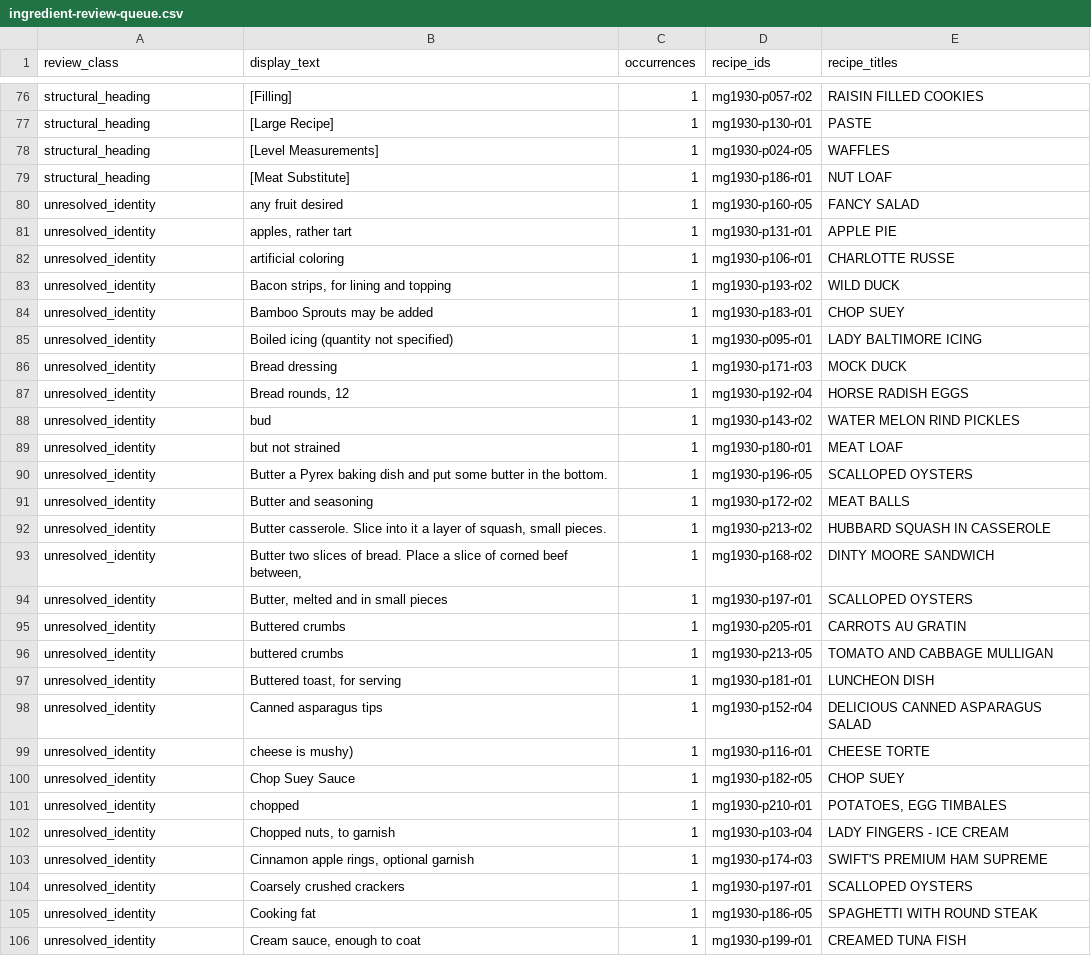
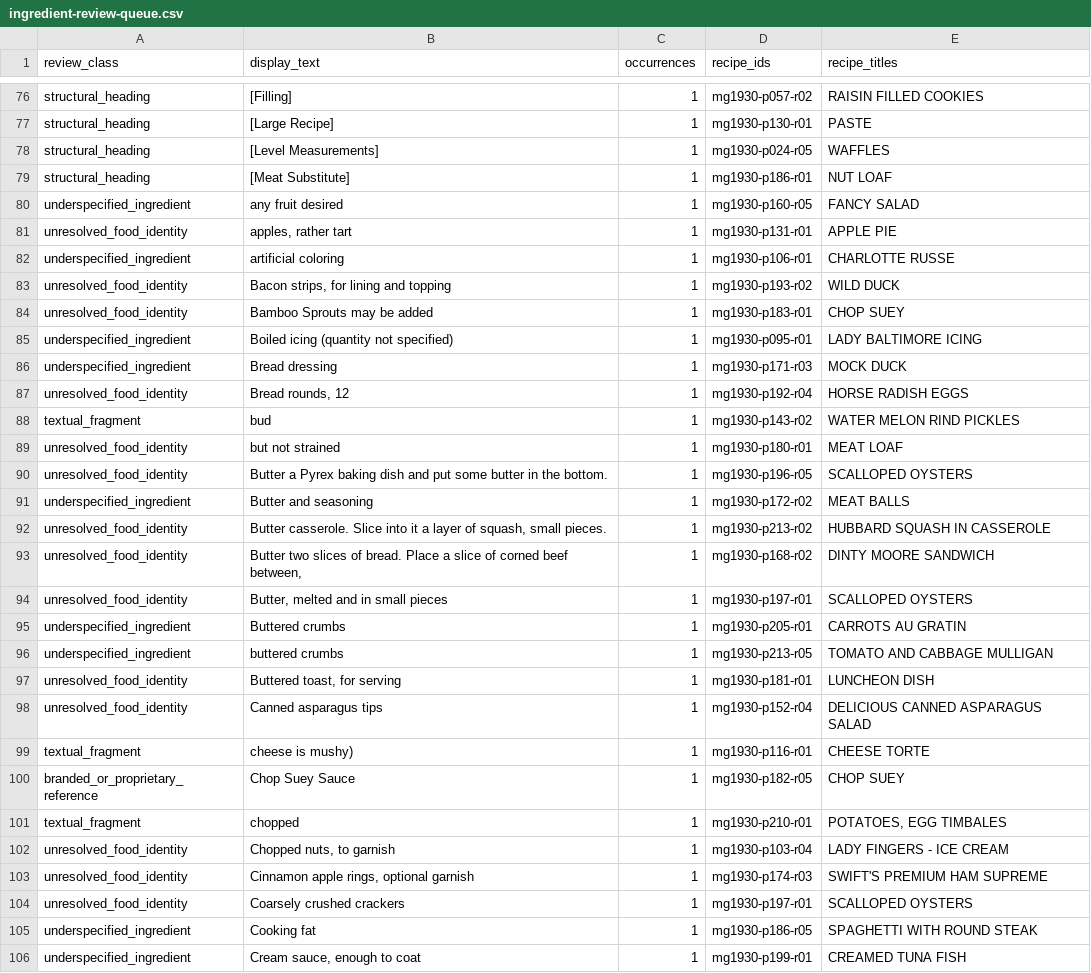
Before and after one commit to ShootPara/fcc-cook-book-1930, a CSV file: reports/ingredient-review-queue.csv, drawn as a sheet; only a part is shown, gaps mark what is left out; the diff covers the shown part only.

Commit message:
Classify unresolved ingredient review queue

```diff
--- a/reports/ingredient-review-queue.csv
+++ b/reports/ingredient-review-queue.csv
@@ -79,28 +79,28 @@ structural_heading,[Level Measurements],1,mg1930-p024-r05,WAFFLES
 structural_heading,[Meat Substitute],1,mg1930-p186-r01,NUT LOAF
-unresolved_identity,any fruit desired,1,mg1930-p160-r05,FANCY SALAD
-unresolved_identity,"apples, rather tart",1,mg1930-p131-r01,APPLE PIE
-unresolved_identity,artificial coloring,1,mg1930-p106-r01,CHARLOTTE RUSSE
-unresolved_identity,"Bacon strips, for lining and topping",1,mg1930-p193-r02,WILD DUCK
-unresolved_identity,Bamboo Sprouts may be added,1,mg1930-p183-r01,CHOP SUEY
-unresolved_identity,Boiled icing (quantity not specified),1,mg1930-p095-r01,LADY BALTIMORE ICING
-unresolved_identity,Bread dressing,1,mg1930-p171-r03,MOCK DUCK
-unresolved_identity,"Bread rounds, 12",1,mg1930-p192-r04,HORSE RADISH EGGS
-unresolved_identity,bud,1,mg1930-p143-r02,WATER MELON RIND PICKLES
-unresolved_identity,but not strained,1,mg1930-p180-r01,MEAT LOAF
-unresolved_identity,Butter a Pyrex baking dish and put some butter in the bottom.,1,mg1930-p196-r05,SCALLOPED OYSTERS
-unresolved_identity,Butter and seasoning,1,mg1930-p172-r02,MEAT BALLS
-unresolved_identity,"Butter casserole. Slice into it a layer of squash, small pieces.",1,mg1930-p213-r02,HUBBARD SQUASH IN CASSEROLE
-unresolved_identity,"Butter two slices of bread. Place a slice of corned beef between,",1,mg1930-p168-r02,DINTY MOORE SANDWICH
-unresolved_identity,"Butter, melted and in small pieces",1,mg1930-p197-r01,SCALLOPED OYSTERS
-unresolved_identity,Buttered crumbs,1,mg1930-p205-r01,CARROTS AU GRATIN
-unresolved_identity,buttered crumbs,1,mg1930-p213-r05,TOMATO AND CABBAGE MULLIGAN
-unresolved_identity,"Buttered toast, for serving",1,mg1930-p181-r01,LUNCHEON DISH
-unresolved_identity,Canned asparagus tips,1,mg1930-p152-r04,DELICIOUS CANNED ASPARAGUS SALAD
-unresolved_identity,cheese is mushy),1,mg1930-p116-r01,CHEESE TORTE
-unresolved_identity,Chop Suey Sauce,1,mg1930-p182-r05,CHOP SUEY
-unresolved_identity,chopped,1,mg1930-p210-r01,"POTATOES, EGG TIMBALES"
-unresolved_identity,"Chopped nuts, to garnish",1,mg1930-p103-r04,LADY FINGERS - ICE CREAM
-unresolved_identity,"Cinnamon apple rings, optional garnish",1,mg1930-p174-r03,SWIFT'S PREMIUM HAM SUPREME
-unresolved_identity,Coarsely crushed crackers,1,mg1930-p197-r01,SCALLOPED OYSTERS
-unresolved_identity,Cooking fat,1,mg1930-p186-r05,SPAGHETTI WITH ROUND STEAK
-unresolved_identity,"Cream sauce, enough to coat",1,mg1930-p199-r01,CREAMED TUNA FISH
+underspecified_ingredient,any fruit desired,1,mg1930-p160-r05,FANCY SALAD
+unresolved_food_identity,"apples, rather tart",1,mg1930-p131-r01,APPLE PIE
+underspecified_ingredient,artificial coloring,1,mg1930-p106-r01,CHARLOTTE RUSSE
+unresolved_food_identity,"Bacon strips, for lining and topping",1,mg1930-p193-r02,WILD DUCK
+unresolved_food_identity,Bamboo Sprouts may be added,1,mg1930-p183-r01,CHOP SUEY
+underspecified_ingredient,Boiled icing (quantity not specified),1,mg1930-p095-r01,LADY BALTIMORE ICING
+underspecified_ingredient,Bread dressing,1,mg1930-p171-r03,MOCK DUCK
+unresolved_food_identity,"Bread rounds, 12",1,mg1930-p192-r04,HORSE RADISH EGGS
+textual_fragment,bud,1,mg1930-p143-r02,WATER MELON RIND PICKLES
+unresolved_food_identity,but not strained,1,mg1930-p180-r01,MEAT LOAF
+unresolved_food_identity,Butter a Pyrex baking dish and put some butter in the bottom.,1,mg1930-p196-r05,SCALLOPED OYSTERS
+underspecified_ingredient,Butter and seasoning,1,mg1930-p172-r02,MEAT BALLS
+unresolved_food_identity,"Butter casserole. Slice into it a layer of squash, small pieces.",1,mg1930-p213-r02,HUBBARD SQUASH IN CASSEROLE
+unresolved_food_identity,"Butter two slices of bread. Place a slice of corned beef between,",1,mg1930-p168-r02,DINTY MOORE SANDWICH
+unresolved_food_identity,"Butter, melted and in small pieces",1,mg1930-p197-r01,SCALLOPED OYSTERS
+underspecified_ingredient,Buttered crumbs,1,mg1930-p205-r01,CARROTS AU GRATIN
+underspecified_ingredient,buttered crumbs,1,mg1930-p213-r05,TOMATO AND CABBAGE MULLIGAN
+unresolved_food_identity,"Buttered toast, for serving",1,mg1930-p181-r01,LUNCHEON DISH
+unresolved_food_identity,Canned asparagus tips,1,mg1930-p152-r04,DELICIOUS CANNED ASPARAGUS SALAD
+textual_fragment,cheese is mushy),1,mg1930-p116-r01,CHEESE TORTE
+branded_or_proprietary_reference,Chop Suey Sauce,1,mg1930-p182-r05,CHOP SUEY
+textual_fragment,chopped,1,mg1930-p210-r01,"POTATOES, EGG TIMBALES"
+unresolved_food_identity,"Chopped nuts, to garnish",1,mg1930-p103-r04,LADY FINGERS - ICE CREAM
+unresolved_food_identity,"Cinnamon apple rings, optional garnish",1,mg1930-p174-r03,SWIFT'S PREMIUM HAM SUPREME
+unresolved_food_identity,Coarsely crushed crackers,1,mg1930-p197-r01,SCALLOPED OYSTERS
+underspecified_ingredient,Cooking fat,1,mg1930-p186-r05,SPAGHETTI WITH ROUND STEAK
+underspecified_ingredient,"Cream sauce, enough to coat",1,mg1930-p199-r01,CREAMED TUNA FISH
```
Also changed, not shown: 156 edited cells elsewhere in this file, 5 other files.
